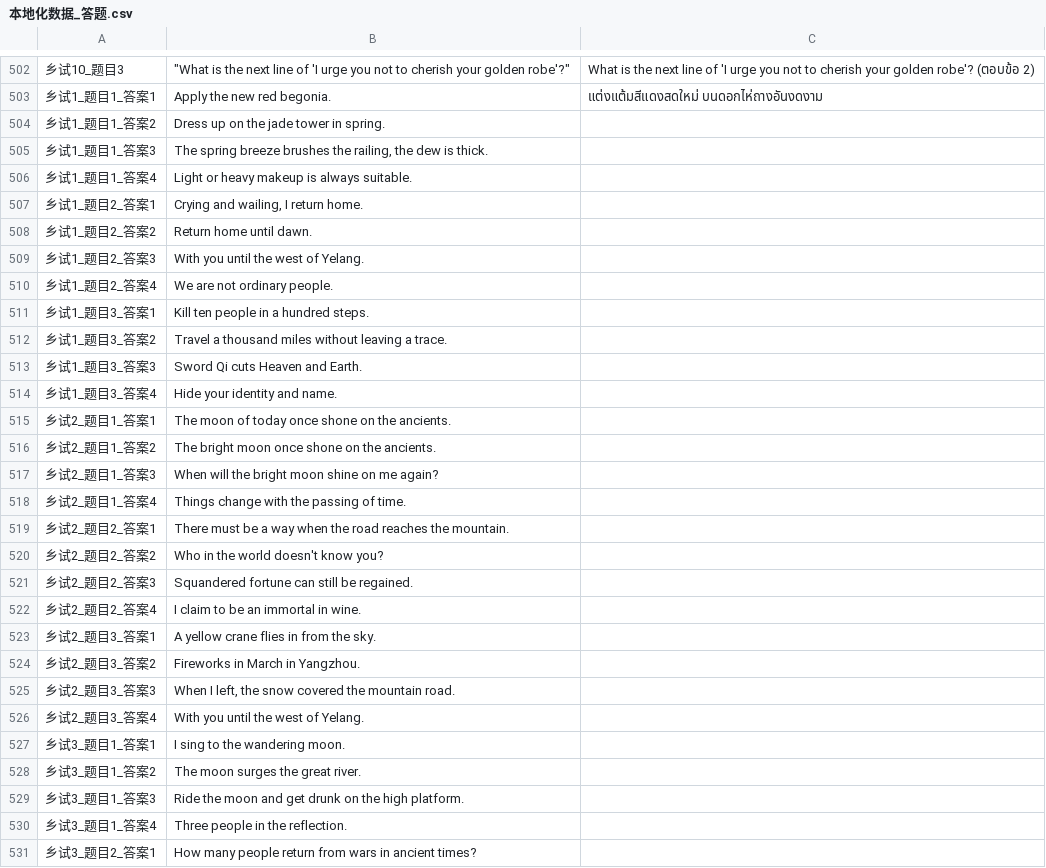
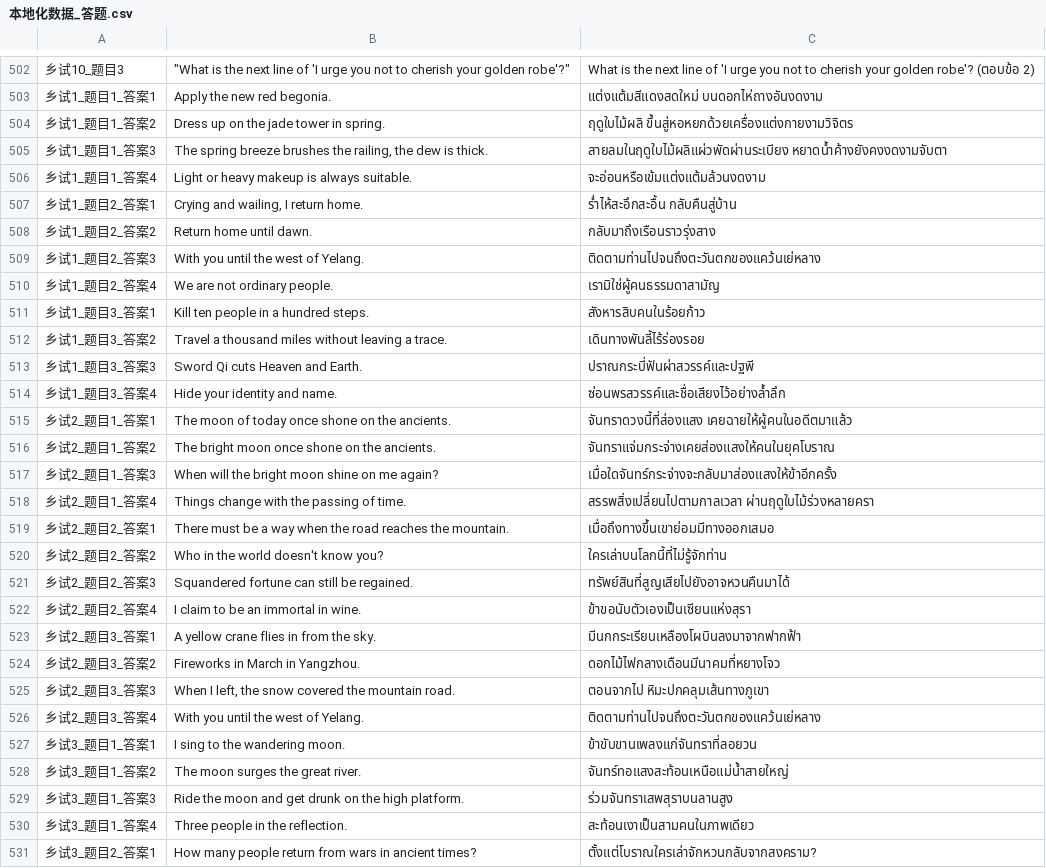
Before and after one commit to 1ookilo/WulinSH-TH, a CSV file: WulinPy/GenerateCSVtoXSLX/csv_input/本地化数据_答题.csv, drawn as a sheet; only a part is shown, gaps mark what is left out; the diff covers the shown part only.

```diff
--- a/WulinPy/GenerateCSVtoXSLX/csv_input/本地化数据_答题.csv
+++ b/WulinPy/GenerateCSVtoXSLX/csv_input/本地化数据_答题.csv
@@ -503,29 +503,29 @@
 乡试1_题目1_答案1,Apply the new red begonia.,แต่งแต้มสีแดงสดใหม่ บนดอกไห่ถางอันงดงาม
-乡试1_题目1_答案2,Dress up on the jade tower in spring.
-乡试1_题目1_答案3,"The spring breeze brushes the railing, the dew is thick."
-乡试1_题目1_答案4,Light or heavy makeup is always suitable.
-乡试1_题目2_答案1,"Crying and wailing, I return home."
-乡试1_题目2_答案2,Return home until dawn.
-乡试1_题目2_答案3,With you until the west of Yelang.
-乡试1_题目2_答案4,We are not ordinary people.
-乡试1_题目3_答案1,Kill ten people in a hundred steps.
-乡试1_题目3_答案2,Travel a thousand miles without leaving a trace.
-乡试1_题目3_答案3,Sword Qi cuts Heaven and Earth.
-乡试1_题目3_答案4,Hide your identity and name.
-乡试2_题目1_答案1,The moon of today once shone on the ancients.
-乡试2_题目1_答案2,The bright moon once shone on the ancients.
-乡试2_题目1_答案3,When will the bright moon shine on me again?
-乡试2_题目1_答案4,Things change with the passing of time.
-乡试2_题目2_答案1,There must be a way when the road reaches the mountain.
-乡试2_题目2_答案2,Who in the world doesn't know you?
-乡试2_题目2_答案3,Squandered fortune can still be regained.
-乡试2_题目2_答案4,I claim to be an immortal in wine.
-乡试2_题目3_答案1,A yellow crane flies in from the sky.
-乡试2_题目3_答案2,Fireworks in March in Yangzhou.
-乡试2_题目3_答案3,"When I left, the snow covered the mountain road."
-乡试2_题目3_答案4,With you until the west of Yelang.
-乡试3_题目1_答案1,I sing to the wandering moon.
-乡试3_题目1_答案2,The moon surges the great river.
-乡试3_题目1_答案3,Ride the moon and get drunk on the high platform.
-乡试3_题目1_答案4,Three people in the reflection.
-乡试3_题目2_答案1,How many people return from wars in ancient times?
+乡试1_题目1_答案2,Dress up on the jade tower in spring.,ฤดูใบไม้ผลิ ขึ้นสู่หอหยกด้วยเครื่องแต่งกายงามวิจิตร
+乡试1_题目1_答案3,"The spring breeze brushes the railing, the dew is thick.",สายลมในฤดูใบไม้ผลิแผ่วพัดผ่านระเบียง หยาดน้ำค้างยังคงงดงามจับตา
+乡试1_题目1_答案4,Light or heavy makeup is always suitable.,จะอ่อนหรือเข้มแต่งแต้มล้วนงดงาม
+乡试1_题目2_答案1,"Crying and wailing, I return home.",ร่ำไห้สะอึกสะอื้น กลับคืนสู่บ้าน
+乡试1_题目2_答案2,Return home until dawn.,กลับมาถึงเรือนราวรุ่งสาง
+乡试1_题目2_答案3,With you until the west of Yelang.,ติดตามท่านไปจนถึงตะวันตกของแคว้นเย่หลาง
+乡试1_题目2_答案4,We are not ordinary people.,เรามิใช่ผู้คนธรรมดาสามัญ
+乡试1_题目3_答案1,Kill ten people in a hundred steps.,สังหารสิบคนในร้อยก้าว
+乡试1_题目3_答案2,Travel a thousand miles without leaving a trace.,เดินทางพันลี้ไร้ร่องรอย
+乡试1_题目3_答案3,Sword Qi cuts Heaven and Earth.,ปราณกระบี่ฟันผ่าสวรรค์และปฐพี
+乡试1_题目3_答案4,Hide your identity and name.,ซ่อนพรสวรรค์และชื่อเสียงไว้อย่างล้ำลึก
+乡试2_题目1_答案1,The moon of today once shone on the ancients.,จันทราดวงนี้ที่ส่องแสง เคยฉายให้ผู้คนในอดีตมาแล้ว
+乡试2_题目1_答案2,The bright moon once shone on the ancients.,จันทราแจ่มกระจ่างเคยส่องแสงให้คนในยุคโบราณ
+乡试2_题目1_答案3,When will the bright moon shine on me again?,เมื่อใดจันทร์กระจ่างจะกลับมาส่องแสงให้ข้าอีกครั้ง
+乡试2_题目1_答案4,Things change with the passing of time.,สรรพสิ่งเปลี่ยนไปตามกาลเวลา ผ่านฤดูใบไม้ร่วงหลายครา
+乡试2_题目2_答案1,There must be a way when the road reaches the mountain.,เมื่อถึงทางขึ้นเขาย่อมมีทางออกเสมอ
+乡试2_题目2_答案2,Who in the world doesn't know you?,ใครเล่าบนโลกนี้ที่ไม่รู้จักท่าน
+乡试2_题目2_答案3,Squandered fortune can still be regained.,ทรัพย์สินที่สูญเสียไปยังอาจหวนคืนมาได้
+乡试2_题目2_答案4,I claim to be an immortal in wine.,ข้าขอนับตัวเองเป็นเซียนแห่งสุรา
+乡试2_题目3_答案1,A yellow crane flies in from the sky.,มีนกกระเรียนเหลืองโผบินลงมาจากฟากฟ้า
+乡试2_题目3_答案2,Fireworks in March in Yangzhou.,ดอกไม้ไฟกลางเดือนมีนาคมที่หยางโจว
+乡试2_题目3_答案3,"When I left, the snow covered the mountain road.",ตอนจากไป หิมะปกคลุมเส้นทางภูเขา
+乡试2_题目3_答案4,With you until the west of Yelang.,ติดตามท่านไปจนถึงตะวันตกของแคว้นเย่หลาง
+乡试3_题目1_答案1,I sing to the wandering moon.,ข้าขับขานเพลงแก่จันทราที่ลอยวน
+乡试3_题目1_答案2,The moon surges the great river.,จันทร์ทอแสงสะท้อนเหนือแม่น้ำสายใหญ่
+乡试3_题目1_答案3,Ride the moon and get drunk on the high platform.,ร่วมจันทราเสพสุราบนลานสูง
+乡试3_题目1_答案4,Three people in the reflection.,สะท้อนเงาเป็นสามคนในภาพเดียว
+乡试3_题目2_答案1,How many people return from wars in ancient times?,ตั้งแต่โบราณใครเล่าจักหวนกลับจากสงคราม?
```
Also changed, not shown: 12 edited cells elsewhere in this file.
